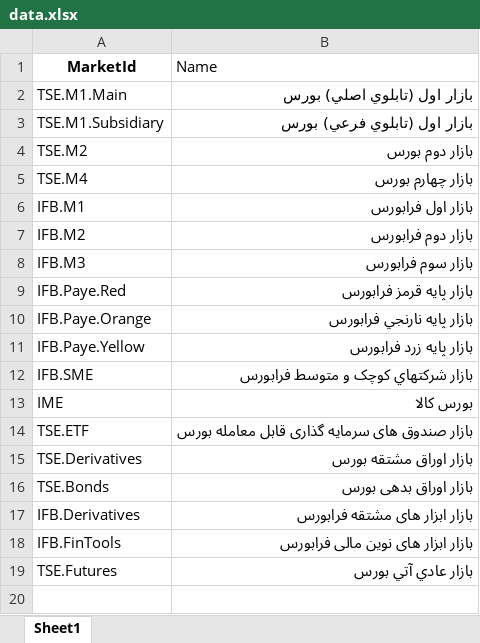
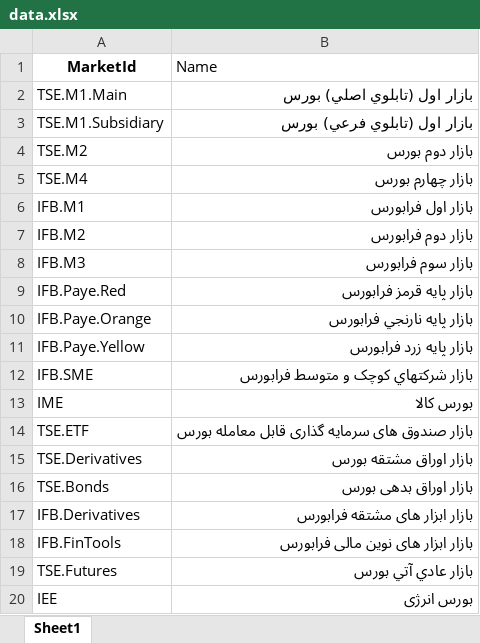
Before and after one commit to imahdimir/d-MarketID, an Excel workbook: data.xlsx, sheet Sheet1, drawn as a sheet; values as stored, in another font and other column widths than the file's, no borders; the diff names each change by its address in the sheet, - before the commit and + after, or states it on an @@ line.

Commit message:
add IEE

```diff
--- a/data.xlsx (sheet Sheet1)
+++ b/data.xlsx (sheet Sheet1)
+row 20: IEE | بورس انرژی
```
